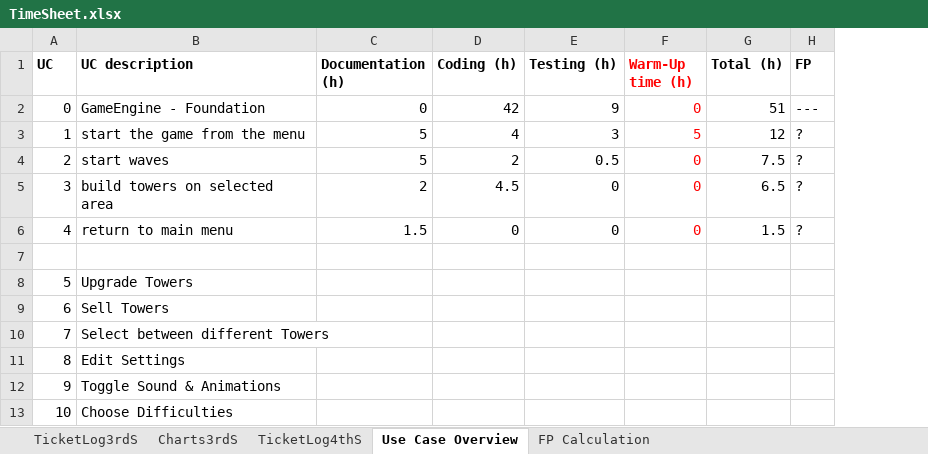
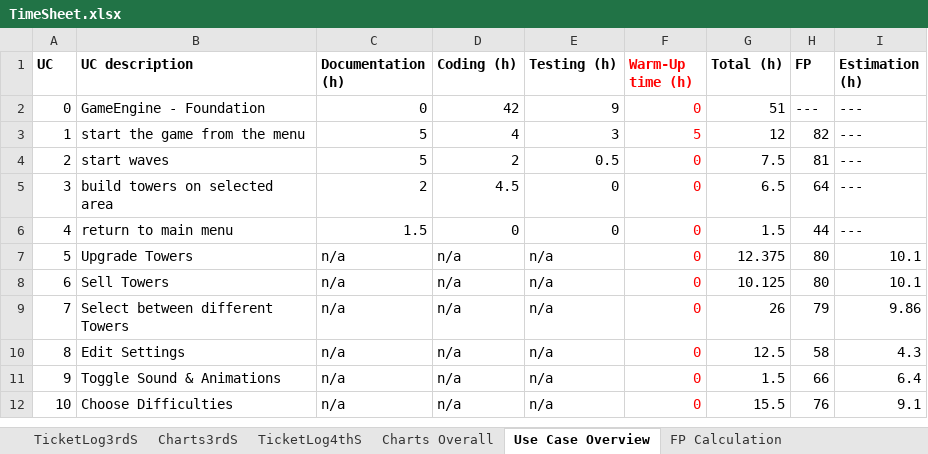
Before and after one commit to niwa99/Tower-Defense, an Excel workbook: midterm-presentation/TimeSheet.xlsx, sheet Use Case Overview, drawn as a sheet; values as stored, in another font and other column widths than the file's, no borders; removed rows and columns are numbered as before the commit, all else as after; the diff names each change by its address in the sheet, - before the commit and + after, or states it on an @@ line.

Commit message:
Update Function Points and created draft for final diagrams

```diff
--- a/midterm-presentation/TimeSheet.xlsx (sheet Use Case Overview)
+++ b/midterm-presentation/TimeSheet.xlsx (sheet Use Case Overview)
+sheet tab: Charts Overall
+column I (Estimation (h)), rows 2-12: --- | --- | --- | --- | --- | 10.1 | 10.1 | 9.86 | 4.3 | 6.4 | 9.1
-H3 (FP): ?
+H3 (FP): 82
-H4 (FP): ?
+H4 (FP): 81
-H5 (FP): ?
+H5 (FP): 64
-H6 (FP): ?
+H6 (FP): 44
-row 7: (empty)
-C7:C12 (Documentation (h)): (empty)
+C7:C12 (Documentation (h)): n/a
-D7:D12 (Coding (h)): (empty)
+D7:D12 (Coding (h)): n/a
-E7:E12 (Testing (h)): (empty)
+E7:E12 (Testing (h)): n/a
-F7:F12 (Warm-Up time (h)): (empty)
+F7:F12 (Warm-Up time (h)): 0
-G7 (Total (h)): (empty)
+G7 (Total (h)): 12.375
-H7:H8 (FP): (empty)
+H7:H8 (FP): 80
-G8 (Total (h)): (empty)
+G8 (Total (h)): 10.125
-G9 (Total (h)): (empty)
+G9 (Total (h)): 26
-H9 (FP): (empty)
+H9 (FP): 79
-G10 (Total (h)): (empty)
+G10 (Total (h)): 12.5
-H10 (FP): (empty)
+H10 (FP): 58
-G11 (Total (h)): (empty)
+G11 (Total (h)): 1.5
-H11 (FP): (empty)
+H11 (FP): 66
-G12 (Total (h)): (empty)
+G12 (Total (h)): 15.5
-H12 (FP): (empty)
+H12 (FP): 76
```
Also changed, not shown: charts or pictures.
